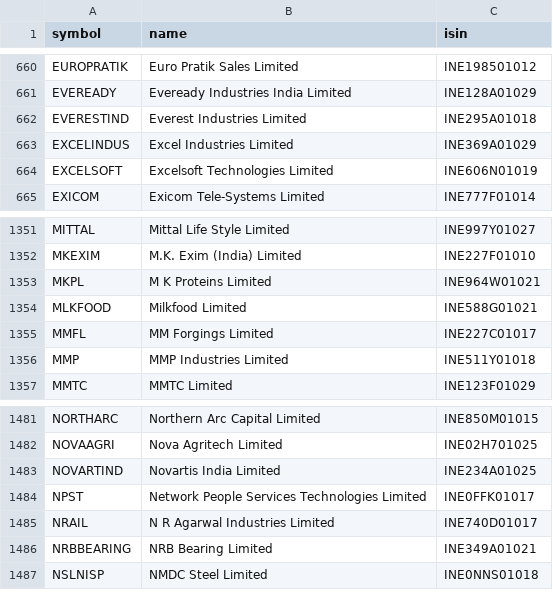
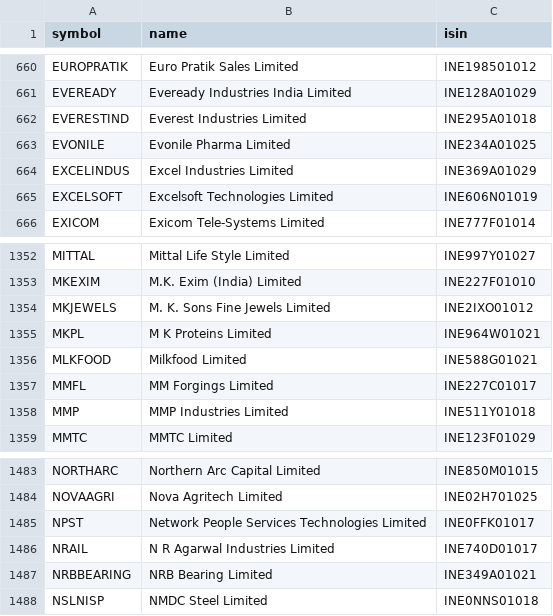
Before and after one commit to amansingh421111-coder/dma-screener, a CSV file: universe_nse.csv, drawn as a sheet; only a part is shown, gaps mark what is left out; removed rows and columns are numbered as before the commit, all else as after; the diff names each change by its address in the sheet, - before the commit and + after, or states it on an @@ line.

Commit message:
data update

```diff
--- a/universe_nse.csv
+++ b/universe_nse.csv
+row 663: EVONILE | Evonile Pharma Limited | INE234A01025
+row 1354: MKJEWELS | M. K. Sons Fine Jewels Limited | INE2IXO01012
-row 1483: NOVARTIND | Novartis India Limited | INE234A01025
```
Also changed, not shown: 6 other files.
